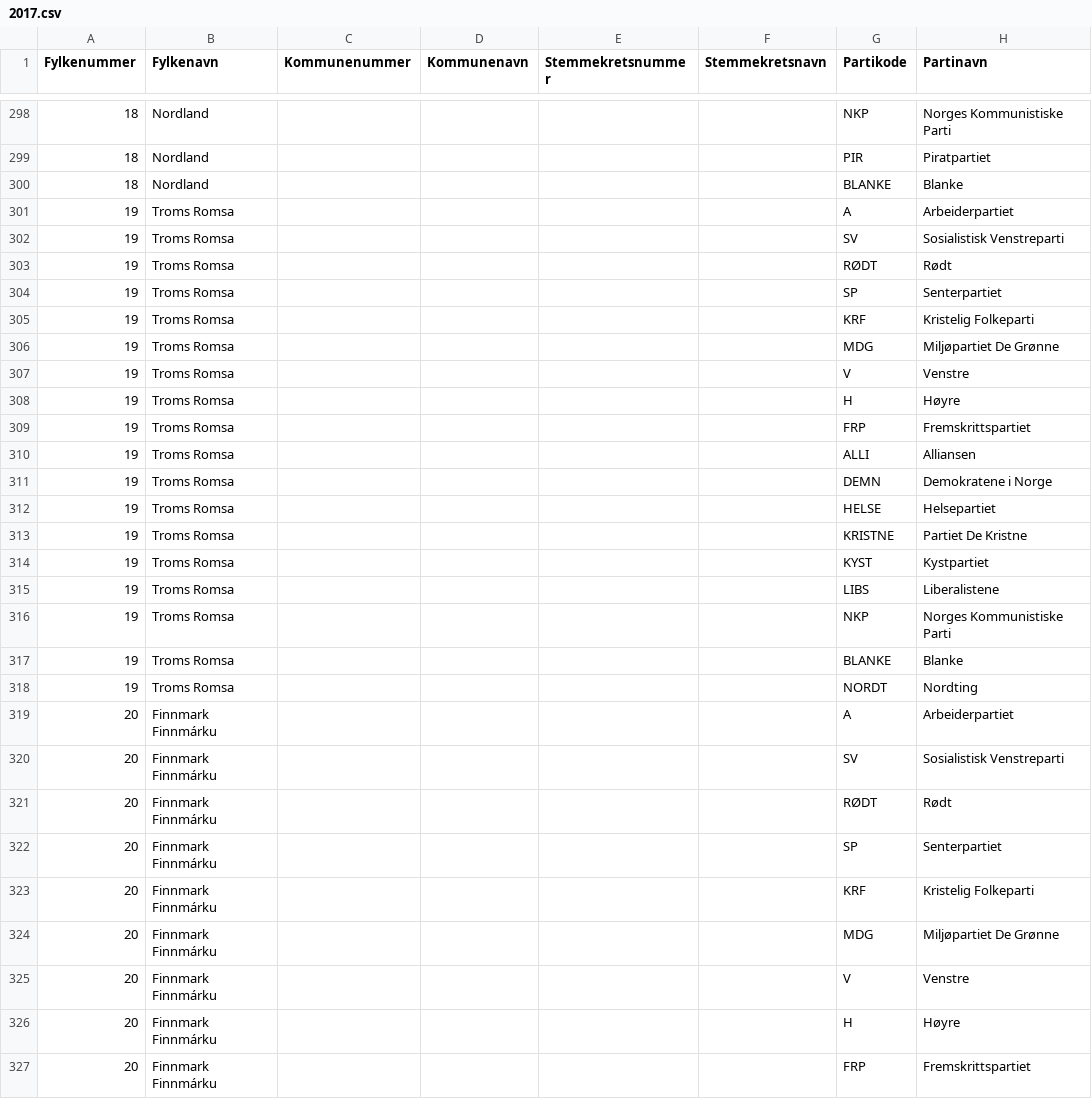
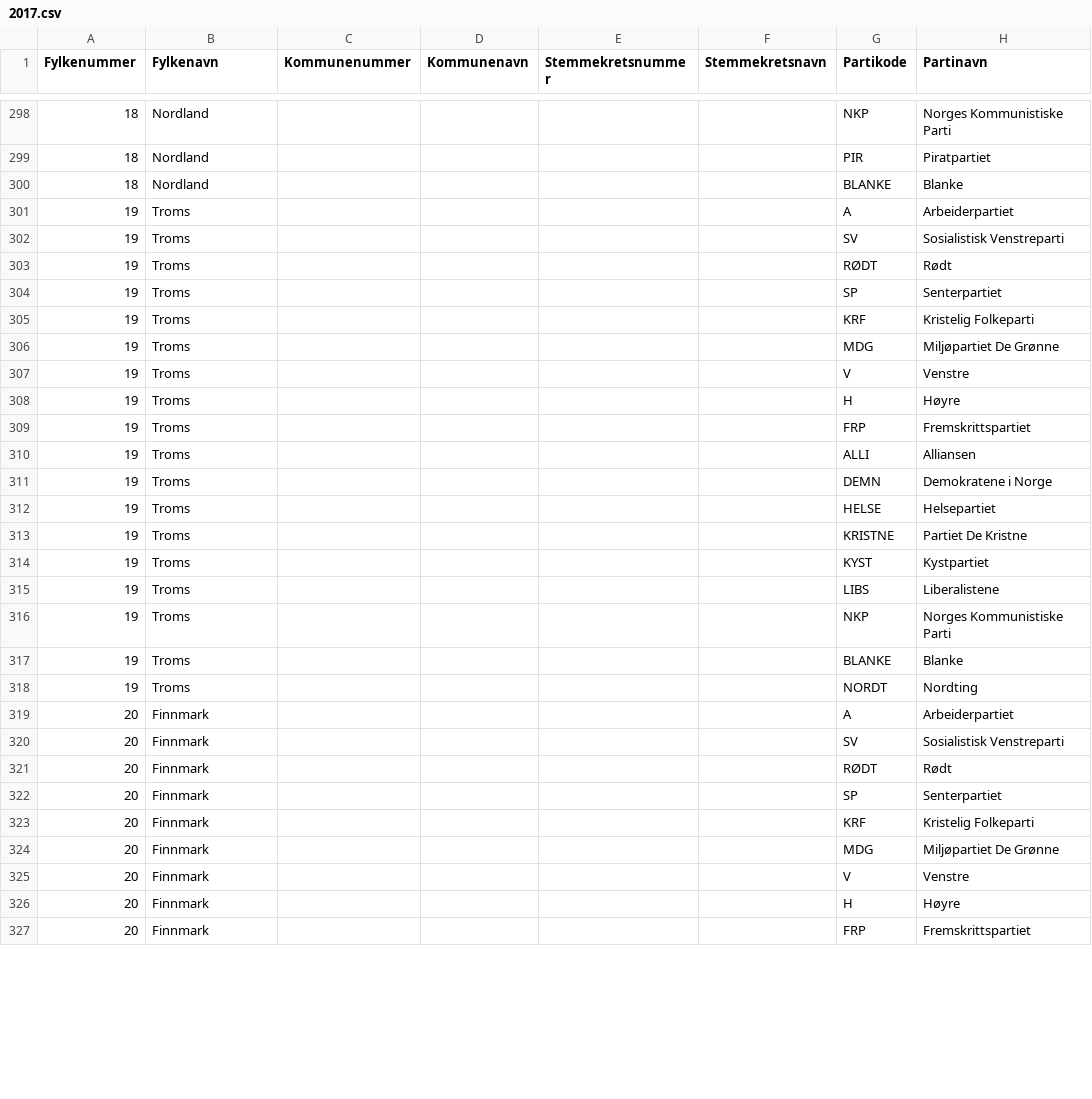
Before and after one commit to Log234/Mandater, a CSV file: Mandater/Data/Countries/NO/ParliamentaryElection/2017.csv, drawn as a sheet; only a part is shown, gaps mark what is left out; the diff covers the shown part only; the diff names each change by its address in the sheet, - before the commit and + after, or states it on an @@ line.

Commit message:
#31 Completed implementation of CountyData

```diff
--- a/Mandater/Data/Countries/NO/ParliamentaryElection/2017.csv
+++ b/Mandater/Data/Countries/NO/ParliamentaryElection/2017.csv
-B301:B318 (Fylkenavn): Troms Romsa
+B301:B318 (Fylkenavn): Troms
-B319:B327 (Fylkenavn): Finnmark Finnmárku
+B319:B327 (Fylkenavn): Finnmark
```
Also changed, not shown: 8 edited cells elsewhere in this file, 3 other files.
